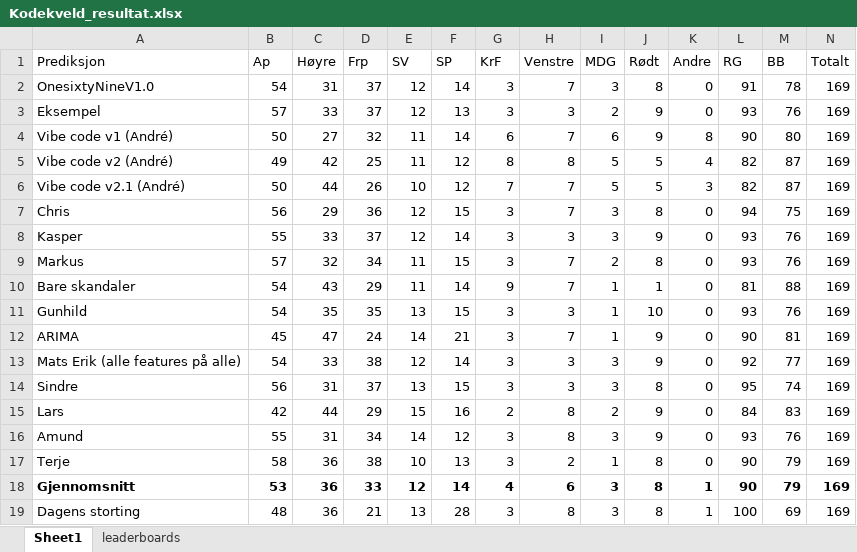
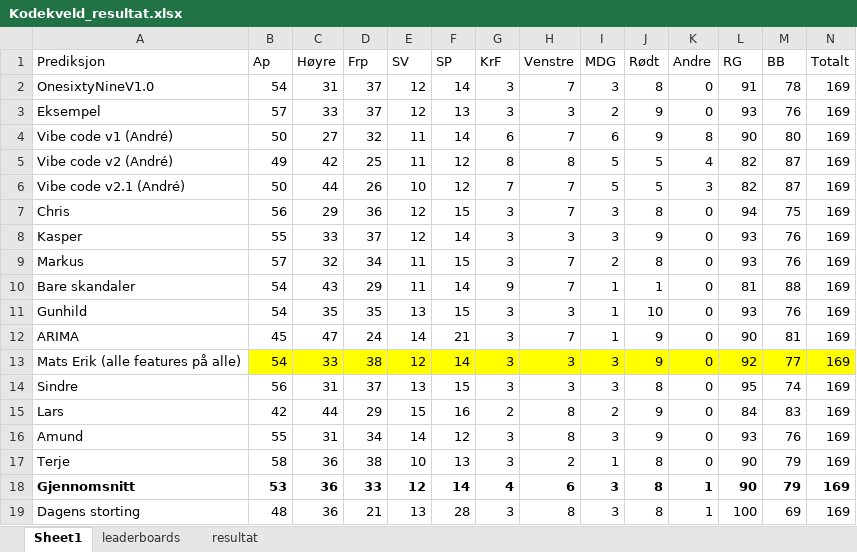
Before and after one commit to jensmorten/onesixtynine, an Excel workbook: Prediksjon/Kodekveld_resultat.xlsx, sheet Sheet1, drawn as a sheet; values as stored, in another font and other column widths than the file's, no borders; the diff names each change by its address in the sheet, - before the commit and + after, or states it on an @@ line.

```diff
--- a/Prediksjon/Kodekveld_resultat.xlsx (sheet Sheet1)
+++ b/Prediksjon/Kodekveld_resultat.xlsx (sheet Sheet1)
+sheet tab: resultat
-B13:N13 fill: none
+B13:N13 fill: #FFFF00
```
Also changed, not shown: 9 other files.
